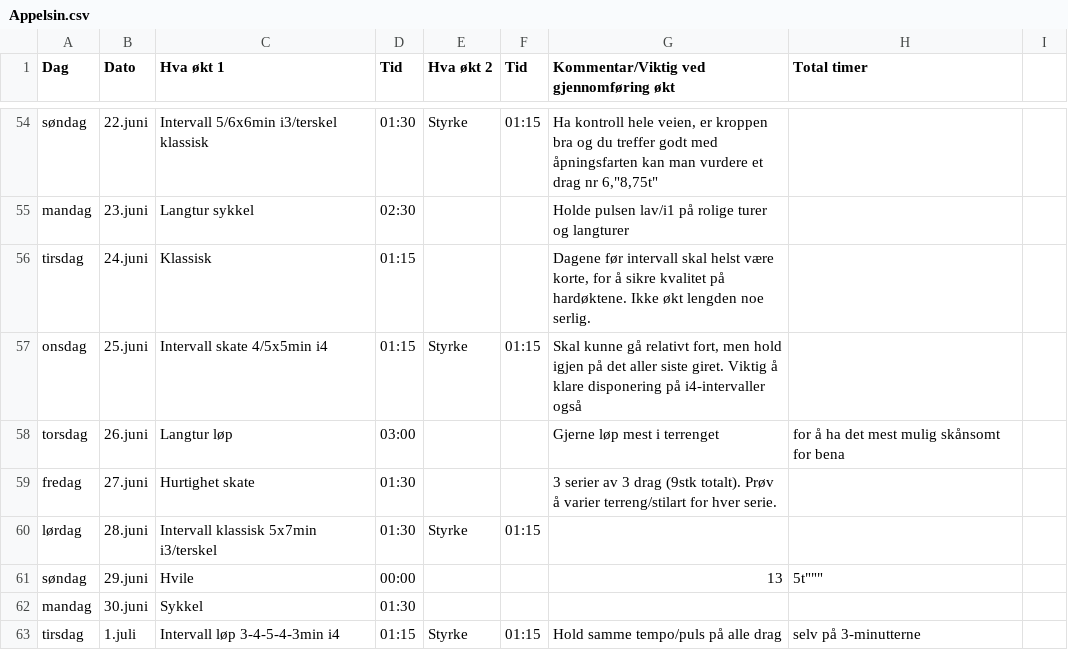
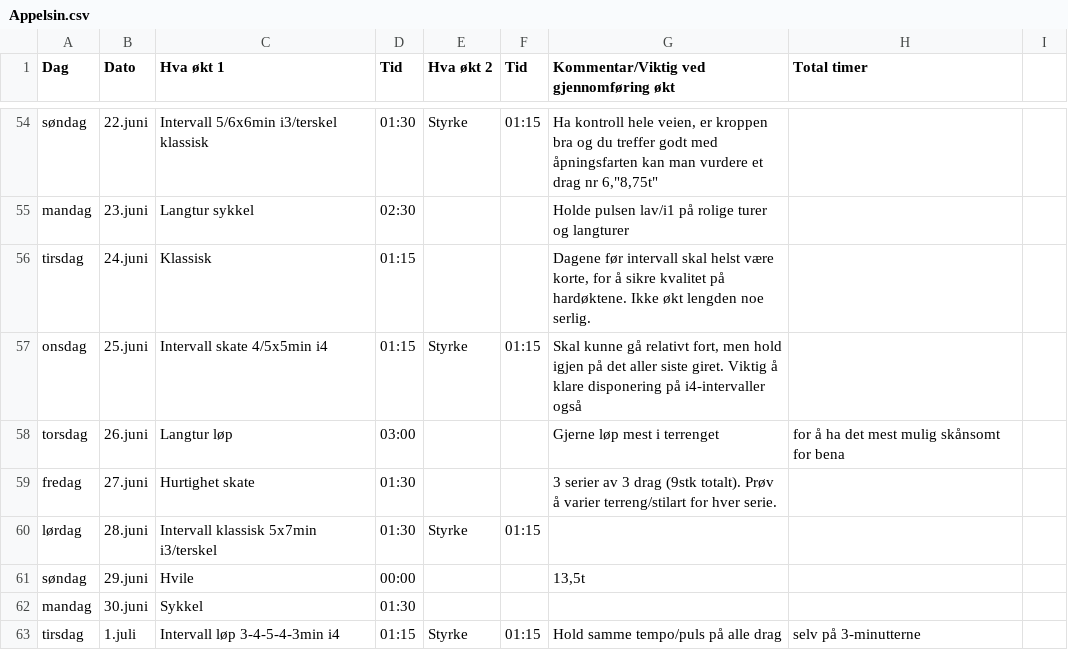
Before and after one commit to Syvbru/treningsplan, a CSV file: static/csv/Appelsin.csv, drawn as a sheet; only a part is shown, gaps mark what is left out.

Commit message:
Update Appelsin.csv

```diff
--- a/static/csv/Appelsin.csv
+++ b/static/csv/Appelsin.csv
@@ -60,3 +60,3 @@ fredag,27.juni,Hurtighet skate,01:30,,,"3 serier av 3 drag (9stk totalt). Prøv
 lørdag,28.juni,Intervall klassisk 5x7min i3/terskel,01:30,Styrke,01:15,,
-søndag,29.juni,Hvile,00:00,,,""13,5t"""
+søndag,29.juni,Hvile,00:00,,,"13,5t"
 mandag,30.juni,Sykkel,01:30,,,
```
